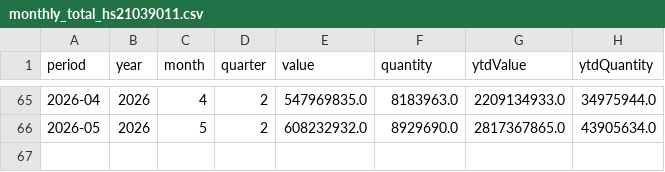
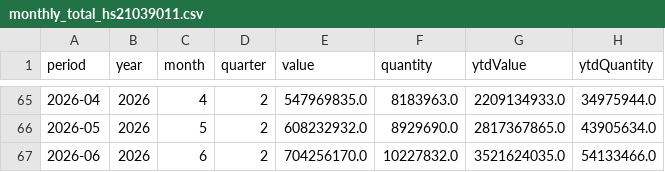
Before and after one commit to benzkanin41-alt/moc-export-dashboard-hs21039011, a CSV file: data/monthly_total_hs21039011.csv, drawn as a sheet; only a part is shown, gaps mark what is left out; the diff names each change by its address in the sheet, - before the commit and + after, or states it on an @@ line.

```diff
--- a/data/monthly_total_hs21039011.csv
+++ b/data/monthly_total_hs21039011.csv
+row 67: 2026-06 | 2026 | 6 | 2 | 704256170.0 | 10227832.0 | 3521624035.0 | 54133466.0
```
Also changed, not shown: data/monthly_continent_hs21039011.csv, data/validation_reconciliation.csv, 7 other files.
